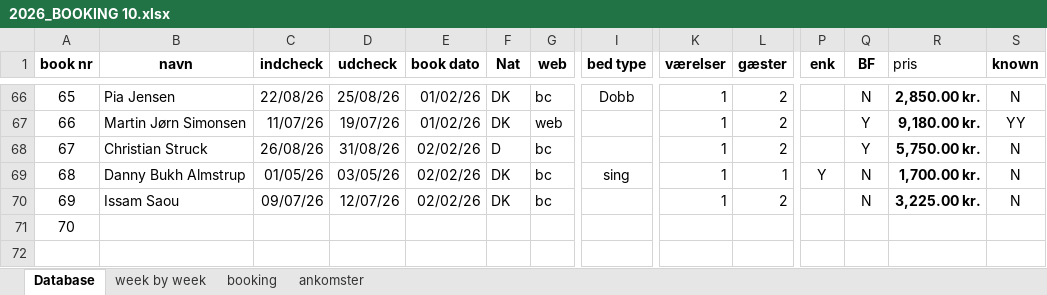
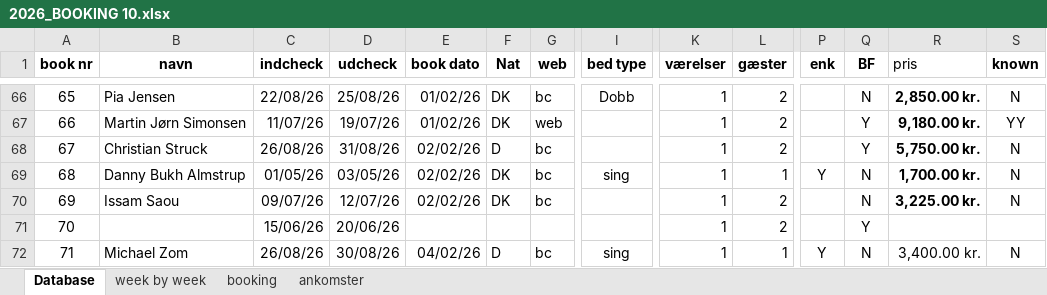
Before and after one commit to Hammerknuden/HK-portal10, an Excel workbook: 2026_BOOKING 10.xlsx, sheet Database, drawn as a sheet; only a part is shown, gaps mark what is left out; values as stored, in another font and other column widths than the file's, no borders; rows hold the shown columns only; the diff names each change by its address in the sheet, - before the commit and + after, or states it on an @@ line.

```diff
--- a/2026_BOOKING 10.xlsx (sheet Database)
+++ b/2026_BOOKING 10.xlsx (sheet Database)
-C71 (indcheck): (empty)
+C71 (indcheck): 15/06/26
-D71 (udcheck): (empty)
+D71 (udcheck): 20/06/26
-K71 (værelser): (empty)
+K71 (værelser): 1
-L71 (gæster): (empty)
+L71 (gæster): 2
-Q71 (BF): (empty)
+Q71 (BF): Y
+row 72: 71 | Michael Zom | 26/08/26 | 30/08/26 | 04/02/26 | D | bc | sing | 1 | 1 | Y | N | 3,400.00 kr. | N
```
Also changed, not shown: sheet booking, sheet ankomster, sheet week by week, formulas that keep their value, charts or pictures.
